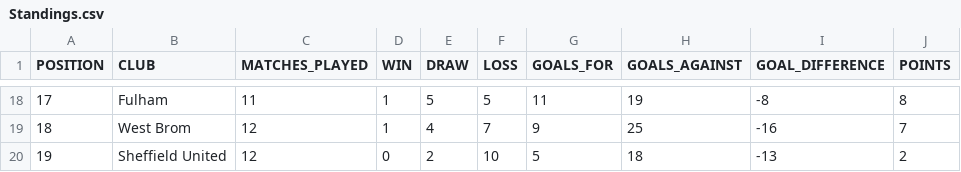
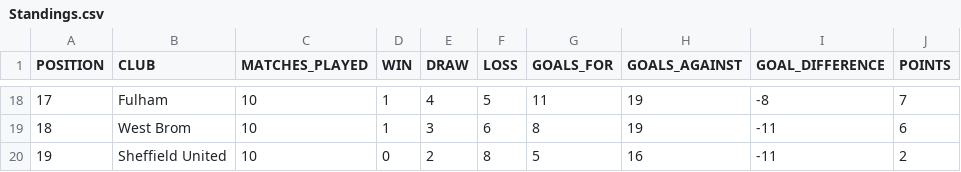
Before and after one commit to prodsa/Premier_League_Match_Data_Analytics_Pipeline, a CSV file: Output/Standings.csv, drawn as a sheet; only a part is shown, gaps mark what is left out; the diff covers the shown part only.

```diff
--- a/Output/Standings.csv
+++ b/Output/Standings.csv
@@ -18,3 +18,3 @@ POSITION,CLUB,MATCHES_PLAYED,WIN,DRAW,LOSS,GOALS_FOR,GOALS_AGAINST,GOAL_DIFFEREN
-17,Fulham,11,1,5,5,11,19,-8,8
-18,West Brom,12,1,4,7,9,25,-16,7
-19,Sheffield United,12,0,2,10,5,18,-13,2
+17,Fulham,10,1,4,5,11,19,-8,7
+18,West Brom,10,1,3,6,8,19,-11,6
+19,Sheffield United,10,0,2,8,5,16,-11,2
```
Also changed, not shown: 124 edited cells elsewhere in this file, 1 other file.
